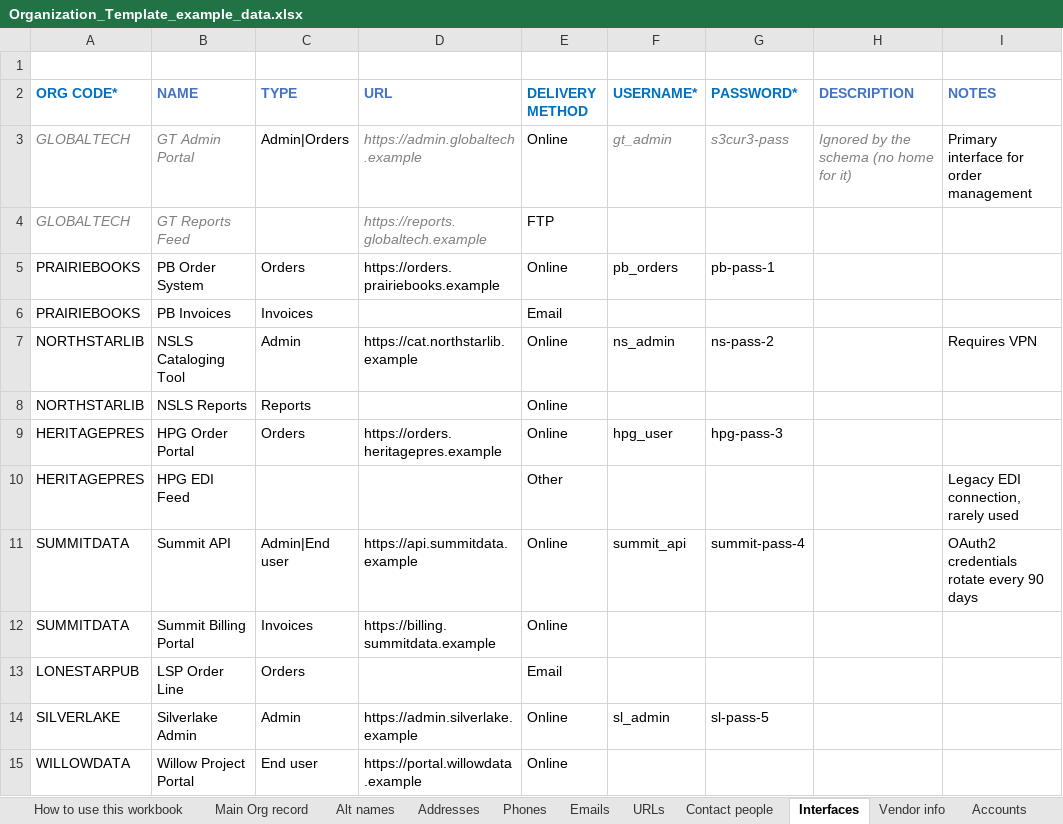
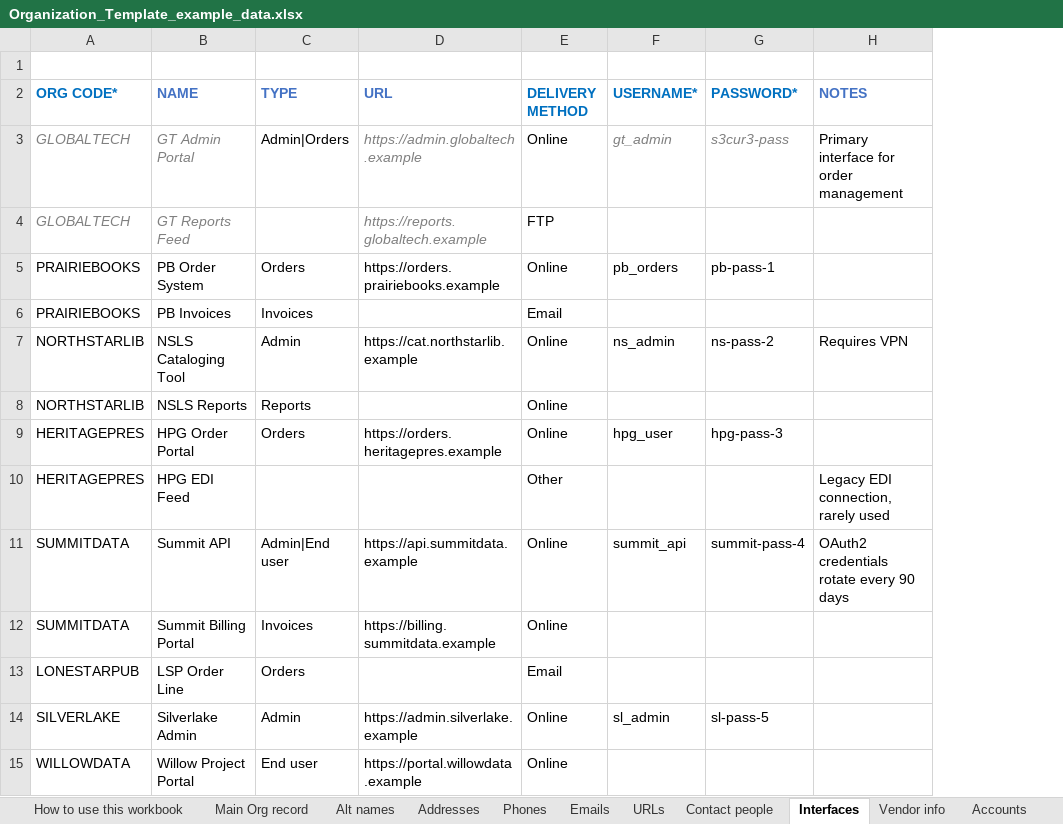
Before and after one commit to marnold-ebsco/phpOrganizationsBuilder, an Excel workbook: Organization_Template_example_data.xlsx, sheet Interfaces, drawn as a sheet; values as stored, in another font and other column widths than the file's, no borders; the diff names each change by its address in the sheet, - before the commit and + after, or states it on an @@ line.

```diff
--- a/Organization_Template_example_data.xlsx (sheet Interfaces)
+++ b/Organization_Template_example_data.xlsx (sheet Interfaces)
-column H (DESCRIPTION), row 3: Ignored by the schema (no home for it)
```
Also changed, not shown: Organization_Template.xlsx, Organization_Template_Alternate.xlsx, 5 other files.
